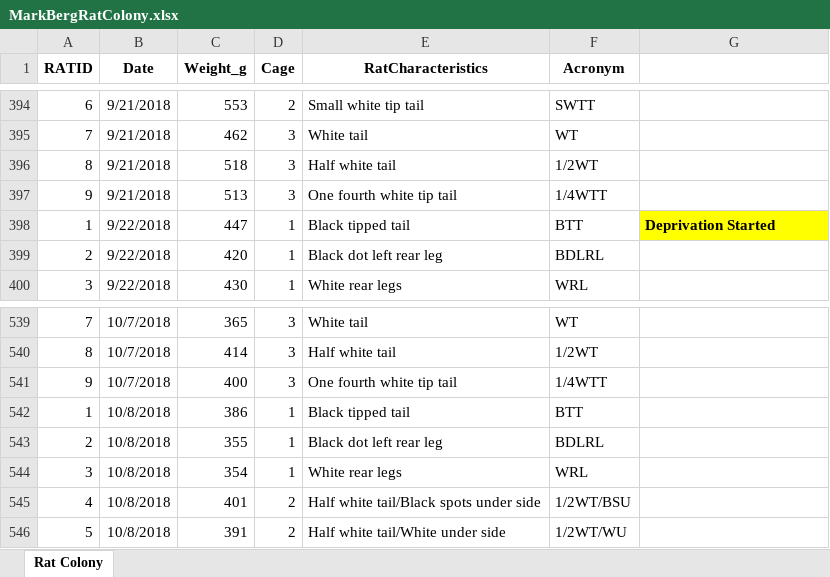
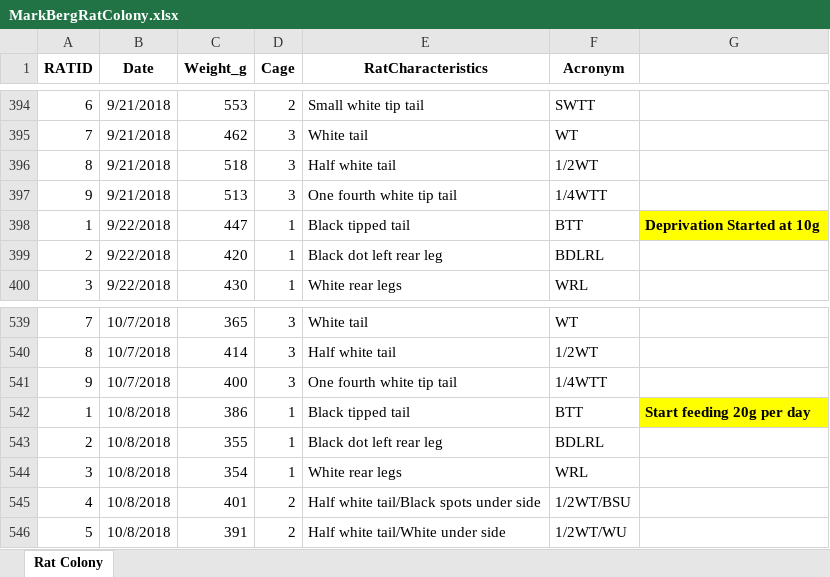
Before and after one commit to MelissaLaurino/MarkBergRatColony, an Excel workbook: MarkBergRatColony.xlsx, sheet Rat Colony, drawn as a sheet; only a part is shown, gaps mark what is left out; values as stored, in another font and other column widths than the file's, no borders; charts and pictures not drawn; the diff covers the shown part only; the diff names each change by its address in the sheet, - before the commit and + after, or states it on an @@ line.

```diff
--- a/MarkBergRatColony.xlsx (sheet Rat Colony)
+++ b/MarkBergRatColony.xlsx (sheet Rat Colony)
-G398: Deprivation Started
+G398: Deprivation Started at 10g
-G542: (empty)
+G542: Start feeding 20g per day
-G542 fill: none
+G542 fill: #FFFF00
```
Also changed, not shown: 63 added rows and 9 edited cells elsewhere in this sheet, 1 other file.
